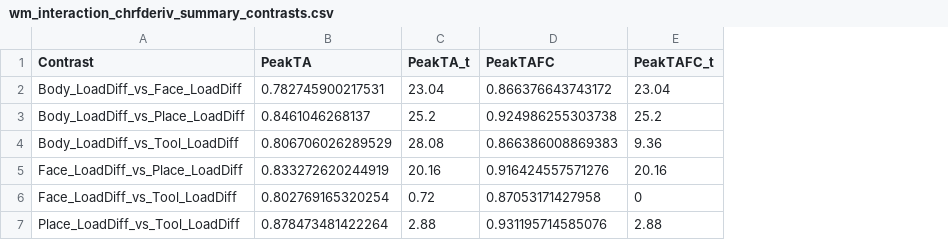
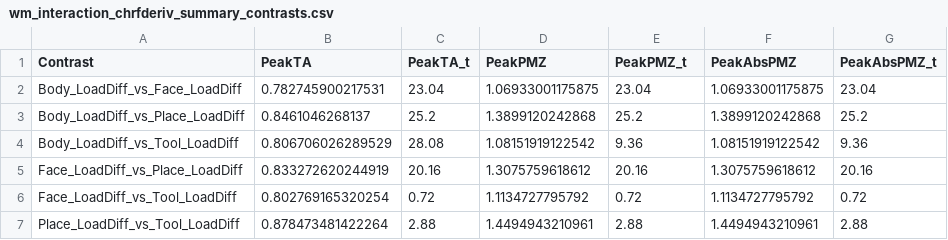
Before and after one commit to RyanWang1119/fMRI_Neuroimaging, a CSV file: data/observed_residual_results/observed_interpretation_2/wm_interaction_chrfderiv_summary_contrasts.csv, drawn as a sheet; removed rows and columns are numbered as before the commit, all else as after; the diff names each change by its address in the sheet, - before the commit and + after, or states it on an @@ line.

```diff
--- a/data/observed_residual_results/observed_interpretation_2/wm_interaction_chrfderiv_summary_contrasts.csv
+++ b/data/observed_residual_results/observed_interpretation_2/wm_interaction_chrfderiv_summary_contrasts.csv
-column D (PeakTAFC), rows 2-7: 0.866376643743172 | 0.924986255303738 | 0.866386008869383 | 0.916424557571276 | 0.87053171427958 | 0.931195714585076
+column D (PeakPMZ), rows 2-7: 1.06933001175875 | 1.3899120242868 | 1.08151919122542 | 1.3075759618612 | 1.1134727795792 | 1.4494943210961
+column F (PeakAbsPMZ), rows 2-7: 1.06933001175875 | 1.3899120242868 | 1.08151919122542 | 1.3075759618612 | 1.1134727795792 | 1.4494943210961
+column G (PeakAbsPMZ_t), rows 2-7: 23.04 | 25.2 | 9.36 | 20.16 | 0.72 | 2.88
-E1: PeakTAFC_t
+E1: PeakPMZ_t
-E6 (PeakPMZ_t): 0
+E6 (PeakPMZ_t): 0.72
```
Also changed, not shown: data/observed_residual_results/observed_interpretation_2/wm_interaction_chrf_spatial_stats_best_contrast.csv, data/observed_residual_results/observed_interpretation_2/wm_interaction_chrf_summary_contrasts.csv, 39 other files.
